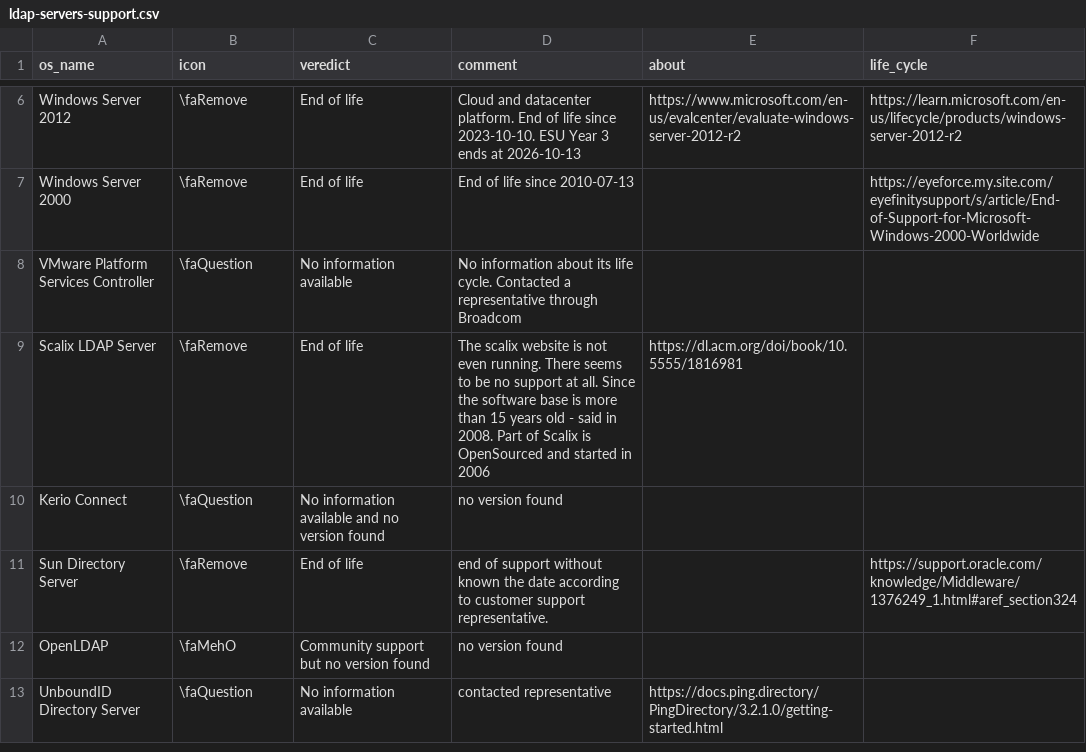
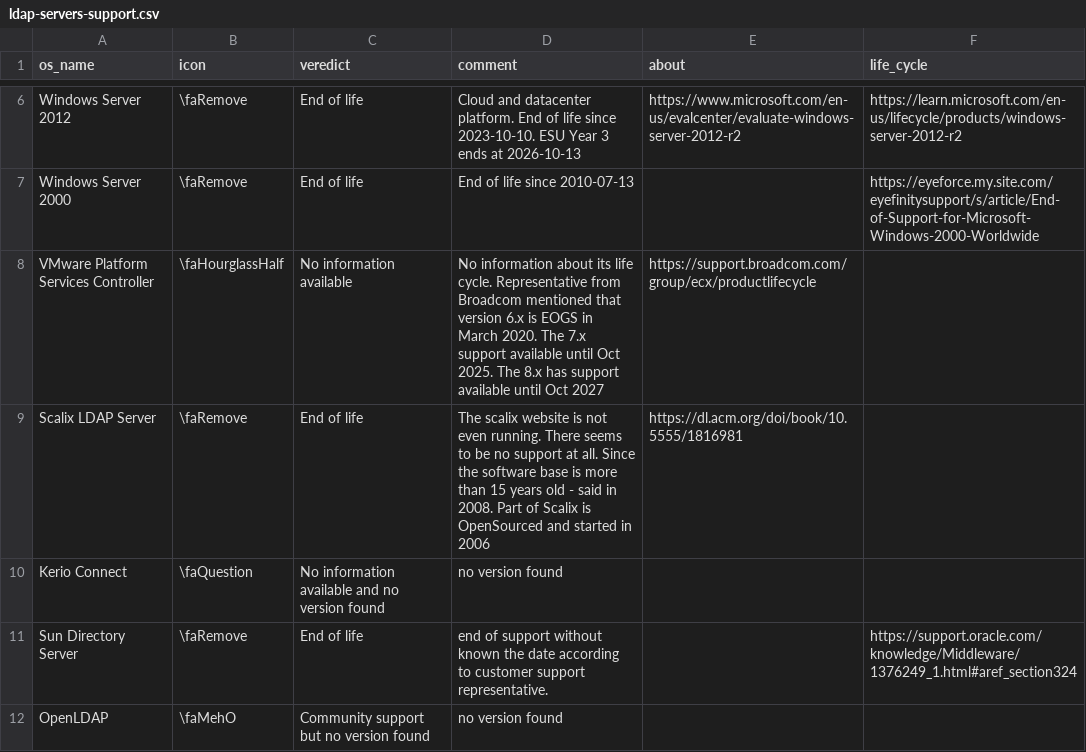
Before and after one commit to internettransparency/ldap-sequel, a CSV file: notebooks/ldap-servers-support.csv, drawn as a sheet; only a part is shown, gaps mark what is left out; the shorter side is filled out with more unchanged rows.

```diff
--- a/notebooks/ldap-servers-support.csv
+++ b/notebooks/ldap-servers-support.csv
@@ -7,3 +7,3 @@ Windows Server 2012,\faRemove,End of life,Cloud and datacenter platform. End of
 Windows Server 2000,\faRemove,End of life,End of life since 2010-07-13,,https://eyeforce.my.site.com/eyefinitysupport/s/article/End-of-Support-for-Microsoft-Windows-2000-Worldwide
-VMware Platform Services Controller,\faQuestion,No information available,No information about its life cycle. Contacted a representative through Broadcom,,
+VMware Platform Services Controller,\faHourglassHalf,No information available,No information about its life cycle. Representative from Broadcom mentioned that version 6.x is EOGS in March 2020. The 7.x support available until Oct 2025. The 8.x has support available until Oct 2027,https://support.broadcom.com/group/ecx/productlifecycle,
 Scalix LDAP Server,\faRemove,End of life,The scalix website is not even running. There seems to be no support at all. Since the software base is more than 15 years old - said in 2008. Part of Scalix is OpenSourced and started in 2006,https://dl.acm.org/doi/book/10.5555/1816981,
```
Also changed, not shown: 4 other files.
